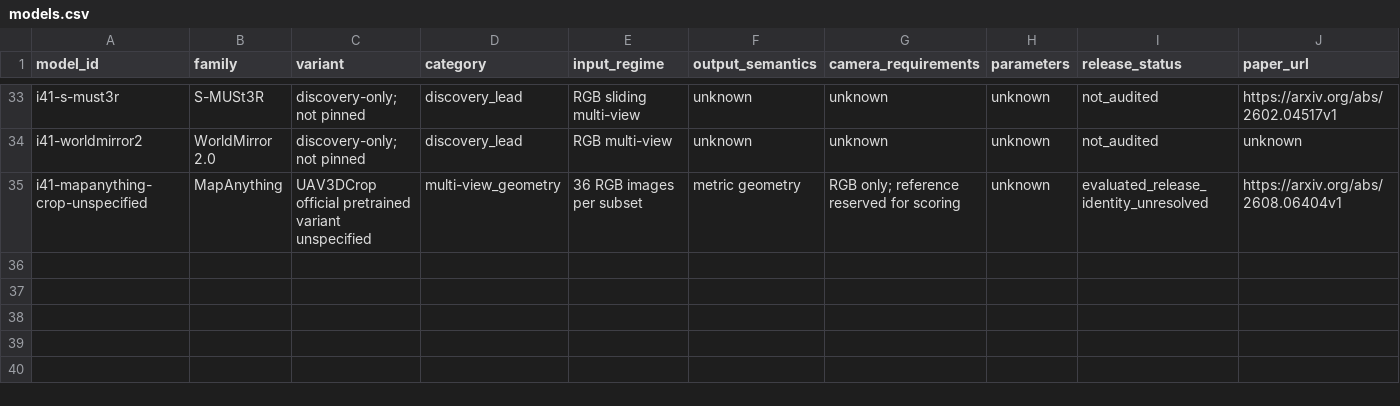
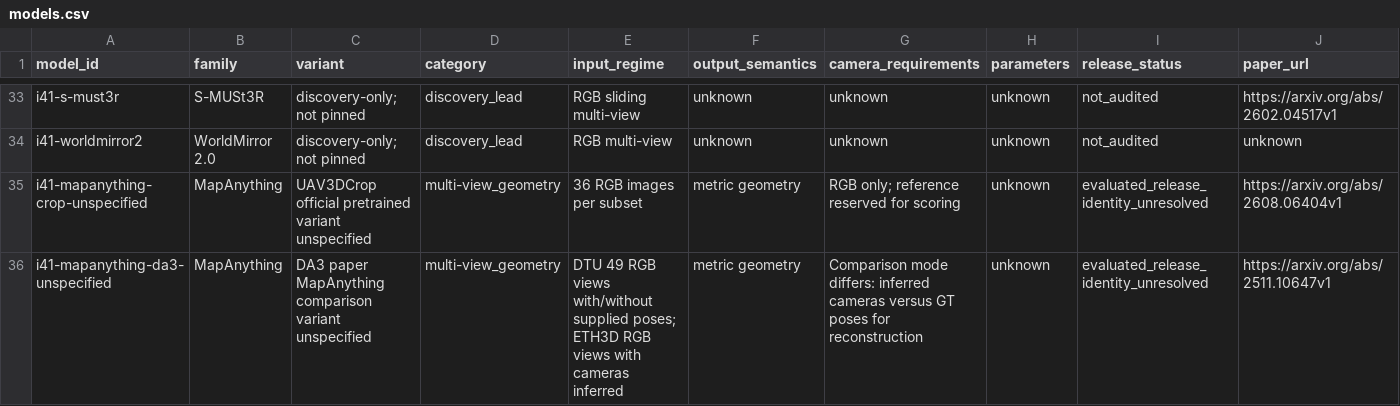
Before and after one commit to samaust/Experiments_4DGS, a CSV file: docs/research/depth-model-survey-data/issue-41/models.csv, drawn as a sheet; only a part is shown, gaps mark what is left out; rows hold the shown columns only; the diff names each change by its address in the sheet, - before the commit and + after, or states it on an @@ line.

Commit message:
docs(research): separate unpinned MapAnything comparison identity
Fix issue #41 review finding by assigning DA3 paper MapAnything observations to a source-specific identity instead of the exact v1 release. Retain v1 only as a chronological candidate, mark evaluated artifact licensing unresolved, and update record counts. CSV references and staged diff checks pass.

```diff
--- a/docs/research/depth-model-survey-data/issue-41/models.csv
+++ b/docs/research/depth-model-survey-data/issue-41/models.csv
+row 36: i41-mapanything-da3-unspecified | MapAnything | DA3 paper MapAnything comparison variant unspecified | multi-view_geometry | DTU 49 RGB views with/without supplied poses; ETH3D RGB views with cameras inferred | metric geometry | Comparison mode differs: inferred cameras versus GT poses for reconstruction | unknown | evaluated_release_identity_unresolved | https://arxiv.org/abs/2511.10647v1
```
Also changed, not shown: docs/research/depth-model-survey-data/issue-41/benchmarks.csv, docs/research/depth-model-survey-data/issue-41/licenses.csv, 1 other file.
